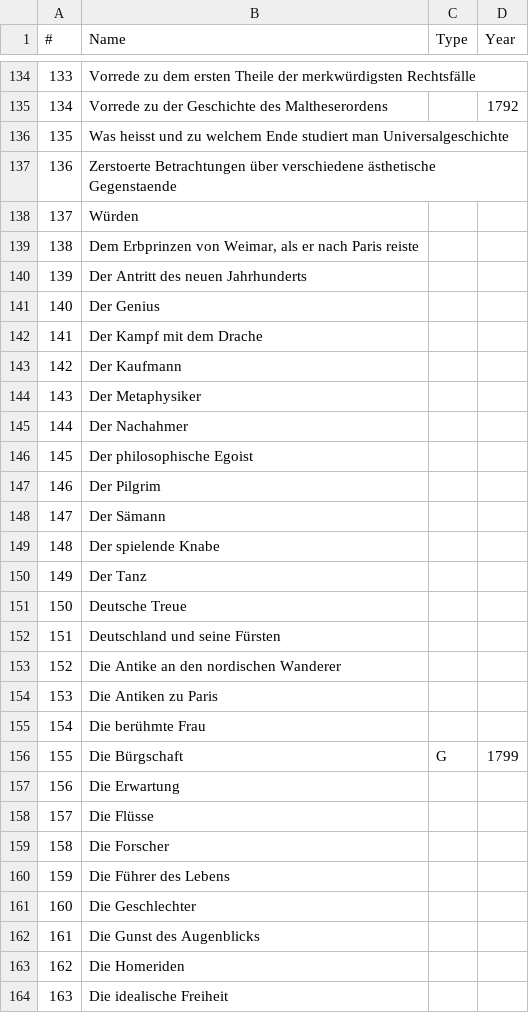
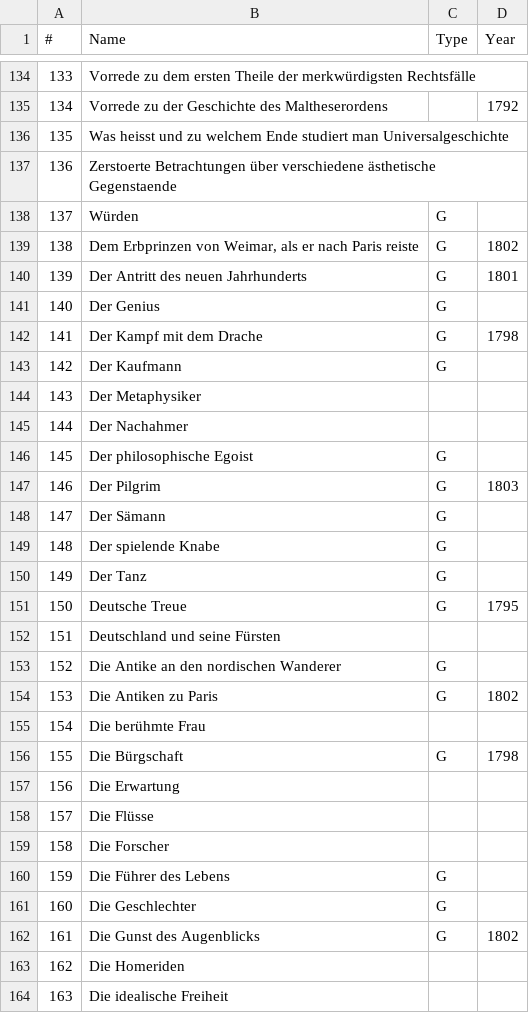
Before and after one commit to robinarthur/5pk, a CSV file: txt_edit/db/schiller.csv, drawn as a sheet; only a part is shown, gaps mark what is left out; the diff covers the shown part only.

```diff
--- a/txt_edit/db/schiller.csv
+++ b/txt_edit/db/schiller.csv
@@ -137,21 +137,21 @@
 136,Zerstoerte Betrachtungen über verschiedene ästhetische Gegenstaende,,
-137,Würden,,
-138,"Dem Erbprinzen von Weimar, als er nach Paris reiste",,
-139,Der Antritt des neuen Jahrhunderts,,
-140,Der Genius,,
-141,Der Kampf mit dem Drache,,
-142,Der Kaufmann,,
+137,Würden,G,
+138,"Dem Erbprinzen von Weimar, als er nach Paris reiste",G,1802
+139,Der Antritt des neuen Jahrhunderts,G,1801
+140,Der Genius,G,
+141,Der Kampf mit dem Drache,G,1798
+142,Der Kaufmann,G,
 143,Der Metaphysiker,,
 144,Der Nachahmer,,
-145,Der philosophische Egoist,,
-146,Der Pilgrim,,
-147,Der Sämann,,
-148,Der spielende Knabe,,
-149,Der Tanz,,
-150,Deutsche Treue,,
+145,Der philosophische Egoist,G,
+146,Der Pilgrim,G,1803
+147,Der Sämann,G,
+148,Der spielende Knabe,G,
+149,Der Tanz,G,
+150,Deutsche Treue,G,1795
 151,Deutschland und seine Fürsten,,
-152,Die Antike an den nordischen Wanderer,,
-153,Die Antiken zu Paris,,
+152,Die Antike an den nordischen Wanderer,G,
+153,Die Antiken zu Paris,G,1802
 154,Die berühmte Frau,,
-155,Die Bürgschaft,G,1799
+155,Die Bürgschaft,G,1798
 156,Die Erwartung,,
@@ -159,5 +159,5 @@
 158,Die Forscher,,
-159,Die Führer des Lebens,,
-160,Die Geschlechter,,
-161,Die Gunst des Augenblicks,,
+159,Die Führer des Lebens,G,
+160,Die Geschlechter,G,
+161,Die Gunst des Augenblicks,G,1802
 162,Die Homeriden,,
```
Also changed, not shown: 14 added rows, 1 removed row and 40 edited cells elsewhere in this file, 13 other files.
